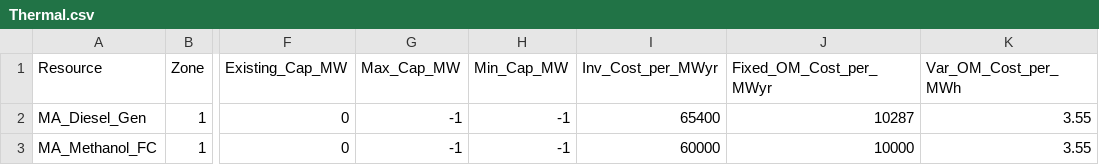
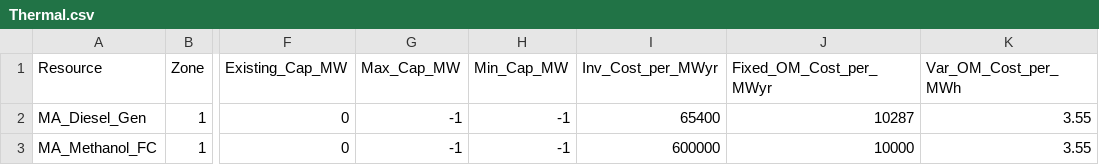
Before and after one commit to JonasSchweiger/GenX_Jonas, a CSV file: backup_systems/01_one_zone_perfect_foresight_1h/resources/Thermal.csv, drawn as a sheet; only a part is shown, gaps mark what is left out; the diff names each change by its address in the sheet, - before the commit and + after, or states it on an @@ line.

```diff
--- a/backup_systems/01_one_zone_perfect_foresight_1h/resources/Thermal.csv
+++ b/backup_systems/01_one_zone_perfect_foresight_1h/resources/Thermal.csv
-I3 (Inv_Cost_per_MWyr): 60000
+I3 (Inv_Cost_per_MWyr): 600000
```
Also changed, not shown: backup_systems/01_one_zone_perfect_foresight_15min/resources/Thermal.csv, backup_systems/01_one_zone_perfect_foresight_15min/system/Demand_data.csv, 5 other files.
